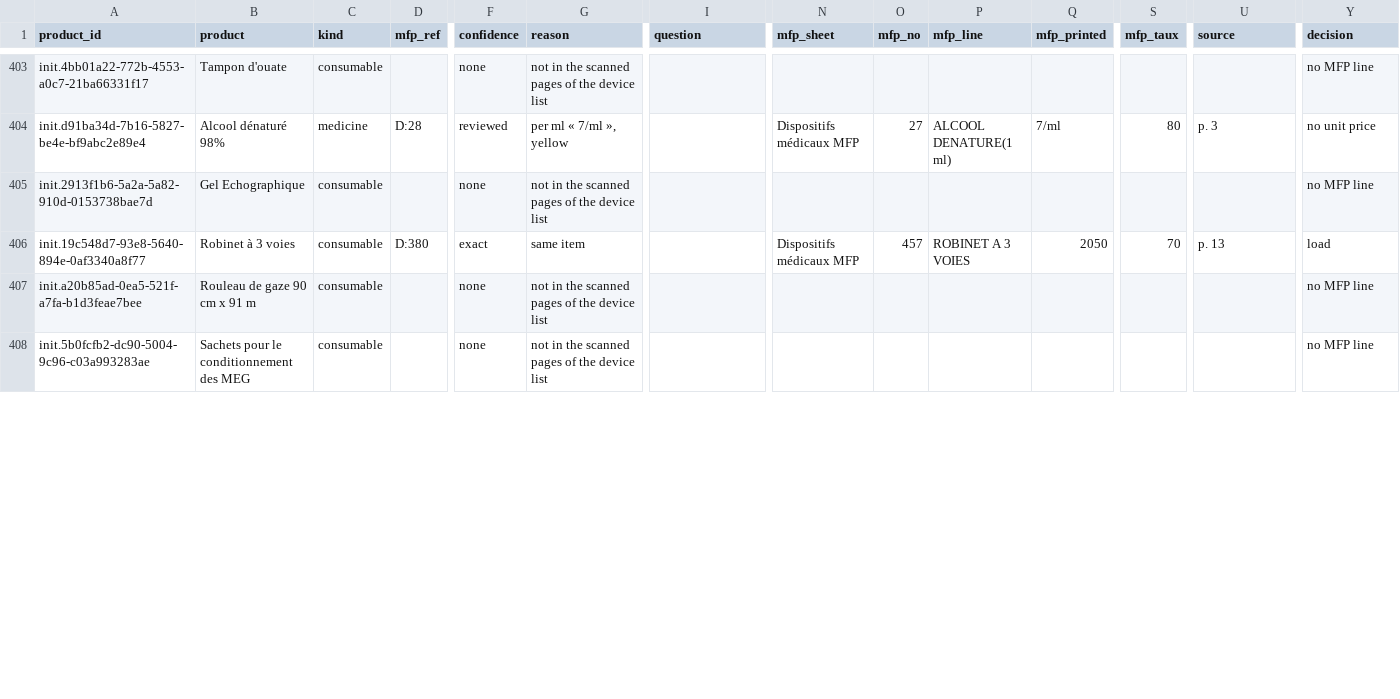
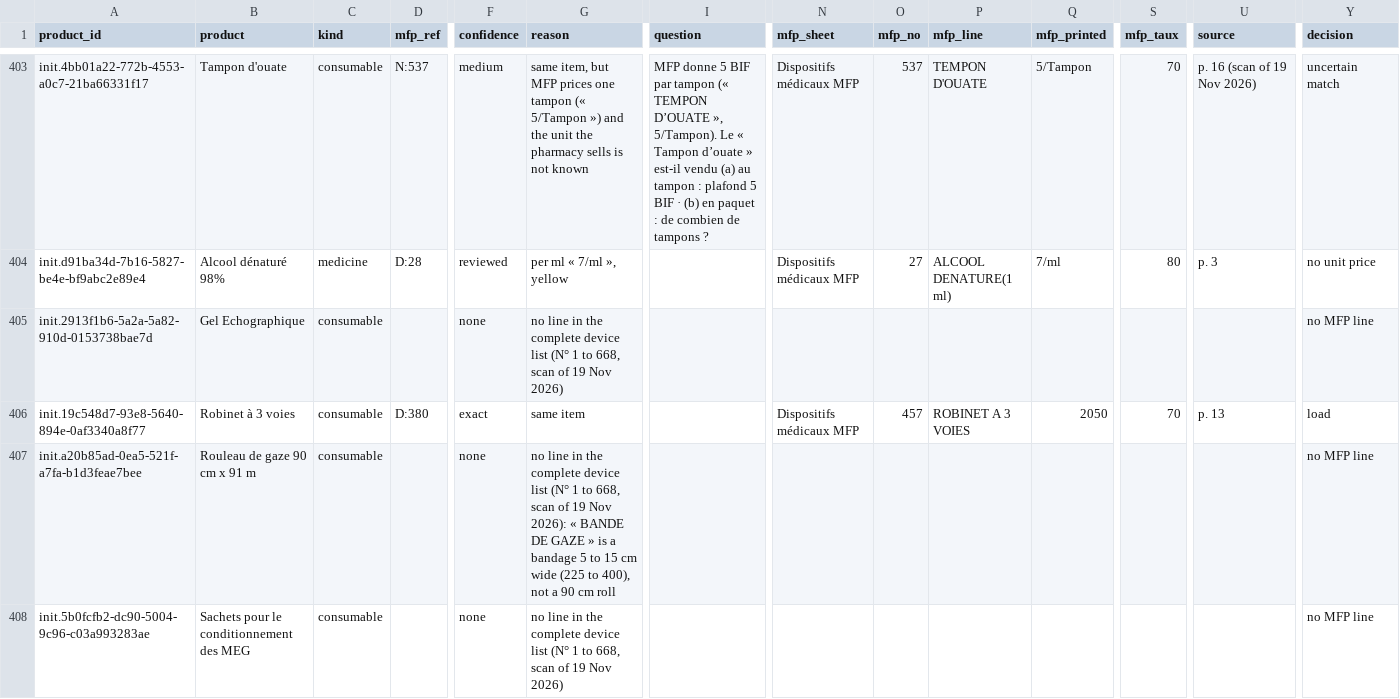
Before and after one commit to MadiroGlobalHealth/UVL-EMR, a CSV file: sites/mugamba/requirements/mfp-acts-devices-matching-issue184.csv, drawn as a sheet; only a part is shown, gaps mark what is left out; the diff covers the shown part only; the diff names each change by its address in the sheet, - before the commit and + after, or states it on an @@ line.

Commit message:
feat(insurance): MFP ceilings from the complete device list, part 5 (#184) (#793)
Refs #184. Implementer AI run: decb77c7-7273-45fd-921f-dd2b04bcf8c4. Passed on UAT build b46-184p5.

```diff
--- a/sites/mugamba/requirements/mfp-acts-devices-matching-issue184.csv
+++ b/sites/mugamba/requirements/mfp-acts-devices-matching-issue184.csv
-D403 (mfp_ref): (empty)
+D403 (mfp_ref): N:537
-F403 (confidence): none
+F403 (confidence): medium
-G403 (reason): not in the scanned pages of the device list
+G403 (reason): same item, but MFP prices one tampon (« 5/Tampon ») and the unit the pharmacy sells is not known
-I403 (question): (empty)
+I403 (question): MFP donne 5 BIF par tampon (« TEMPON D’OUATE », 5/Tampon). Le « Tampon d’ouate » est-il vendu (a) au tampon : plafond 5 BIF · (b) en paquet : de combien de tampons ?
-N403 (mfp_sheet): (empty)
+N403 (mfp_sheet): Dispositifs médicaux MFP
-O403 (mfp_no): (empty)
+O403 (mfp_no): 537
-P403 (mfp_line): (empty)
+P403 (mfp_line): TEMPON D'OUATE
-Q403 (mfp_printed): (empty)
+Q403 (mfp_printed): 5/Tampon
-S403 (mfp_taux): (empty)
+S403 (mfp_taux): 70
-U403 (source): (empty)
+U403 (source): p. 16 (scan of 19 Nov 2026)
-Y403 (decision): no MFP line
+Y403 (decision): uncertain match
-G405 (reason): not in the scanned pages of the device list
+G405 (reason): no line in the complete device list (N° 1 to 668, scan of 19 Nov 2026)
-G407 (reason): not in the scanned pages of the device list
+G407 (reason): no line in the complete device list (N° 1 to 668, scan of 19 Nov 2026): « BANDE DE GAZE » is a bandage 5 to 15 cm wide (225 to 400), not a 90 cm roll
-G408 (reason): not in the scanned pages of the device list
+G408 (reason): no line in the complete device list (N° 1 to 668, scan of 19 Nov 2026)
```
Also changed, not shown: 170 edited cells elsewhere in this file, sites/mugamba/configs/odoo/initializer_config/insurance_coverage/mfp-issue184.csv, 5 other files.
